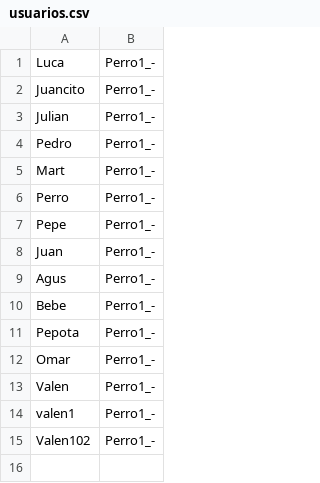
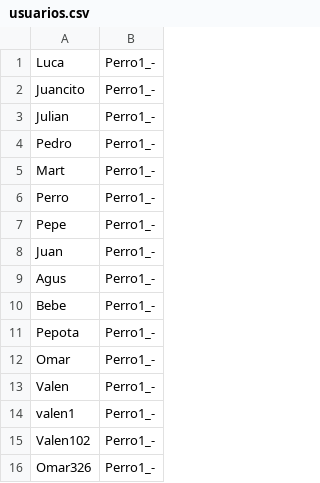
Before and after one commit to salluzziluca/TP_Fosiles, a CSV file: usuarios.csv, drawn as a sheet; the diff names each change by its address in the sheet, - before the commit and + after, or states it on an @@ line.

```diff
--- a/usuarios.csv
+++ b/usuarios.csv
+row 16: Omar326 | Perro1_-
```
Also changed, not shown: 4 other files.
